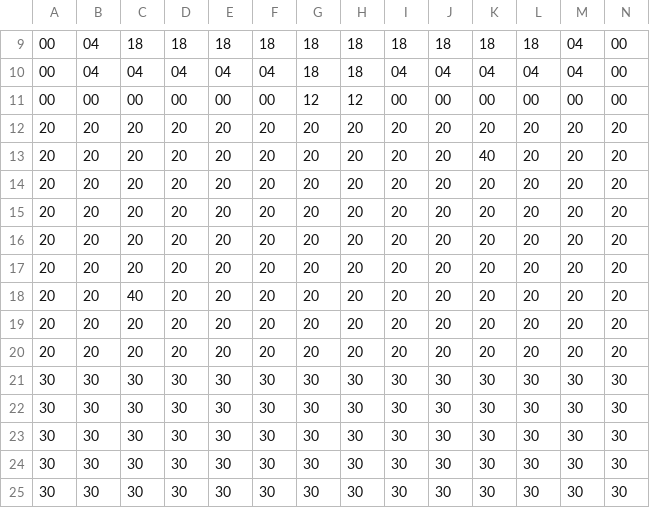
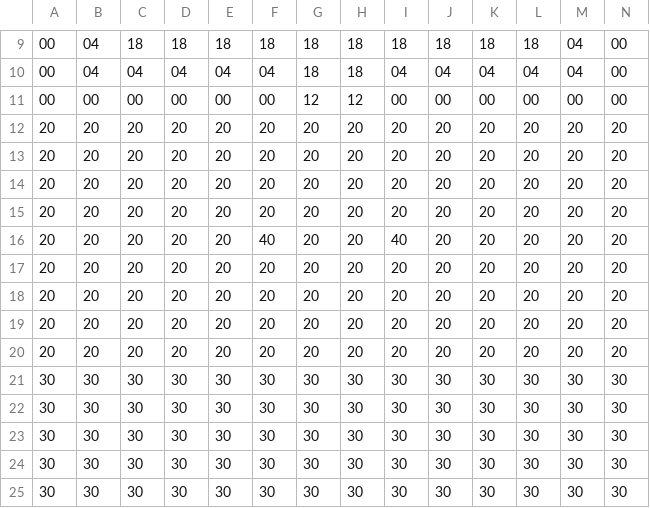
Before and after one commit to StevenEgnaczyk/Legend-of-Zelda-Game, a CSV file: Sprint_0/Dungeon/RoomCSVs/Map20.csv, drawn as a sheet; only a part is shown, gaps mark what is left out.

```diff
--- a/Sprint_0/Dungeon/RoomCSVs/Map20.csv
+++ b/Sprint_0/Dungeon/RoomCSVs/Map20.csv
@@ -12,3 +12,2 @@
 20,20,20,20,20,20,20,20,20,20,20,20,20,20
-20,20,20,20,20,20,20,20,20,20,40,20,20,20
 20,20,20,20,20,20,20,20,20,20,20,20,20,20
@@ -16,4 +15,5 @@
 20,20,20,20,20,20,20,20,20,20,20,20,20,20
+20,20,20,20,20,40,20,20,40,20,20,20,20,20
 20,20,20,20,20,20,20,20,20,20,20,20,20,20
-20,20,40,20,20,20,20,20,20,20,20,20,20,20
+20,20,20,20,20,20,20,20,20,20,20,20,20,20
 20,20,20,20,20,20,20,20,20,20,20,20,20,20
```
Also changed, not shown: Sprint_0/Dungeon/RoomCSVs/Map21.csv.
